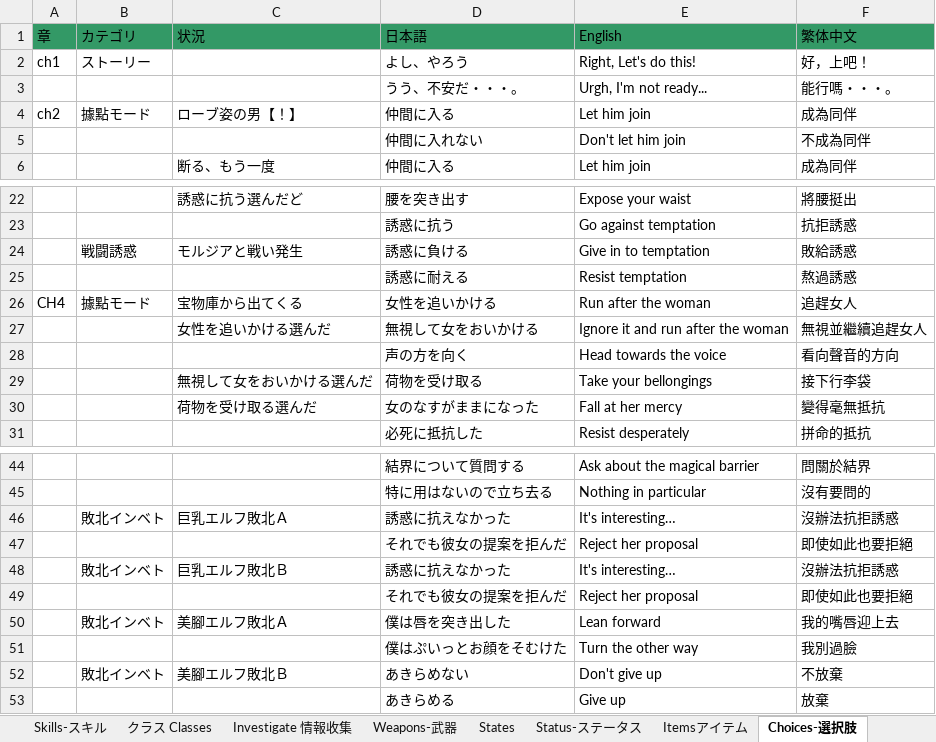
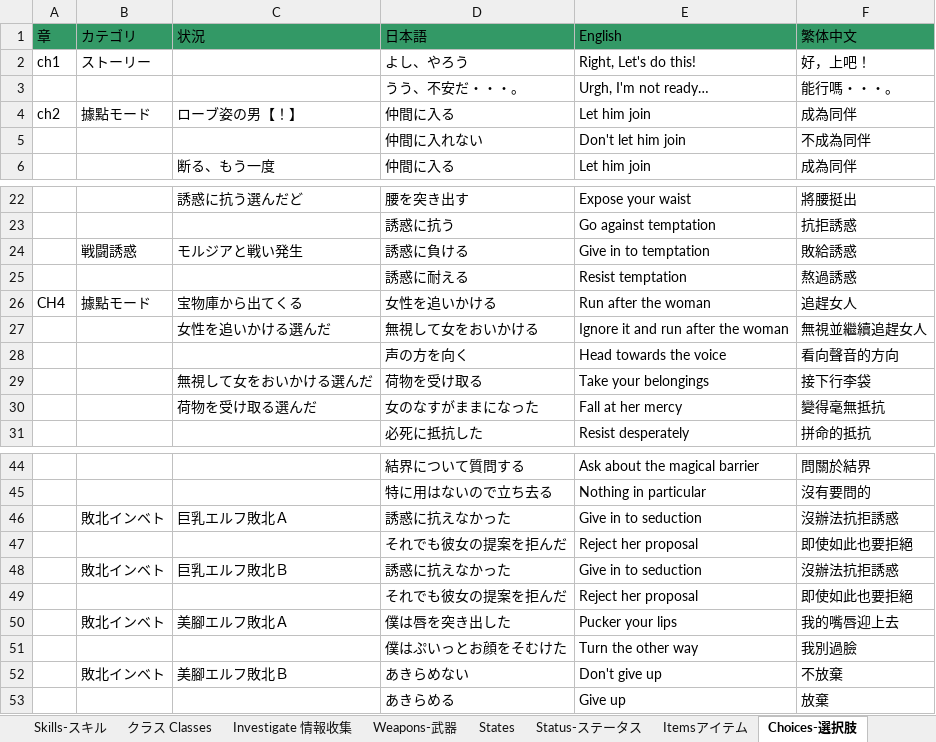
Before and after one commit to Giratena/Succubus-Senki-Translation-Project, an Excel workbook: 固有名詞 (Literally everything else).xlsx, sheet Choices-選択肢, drawn as a sheet; only a part is shown, gaps mark what is left out; values as stored, in another font and other column widths than the file's, no borders; the diff names each change by its address in the sheet, - before the commit and + after, or states it on an @@ line.

Commit message:
Mermaid event translations have finished

```diff
--- a/固有名詞 (Literally everything else).xlsx (sheet Choices-選択肢)
+++ b/固有名詞 (Literally everything else).xlsx (sheet Choices-選択肢)
-E3 (English): Urgh, I'm not ready...
+E3 (English): Urgh, I'm not ready…
-E29 (English): Take your bellongings
+E29 (English): Take your belongings
-E46 (English): It's interesting…
+E46 (English): Give in to seduction
-E48 (English): It's interesting…
+E48 (English): Give in to seduction
-E50 (English): Lean forward
+E50 (English): Pucker your lips
```
Also changed, not shown: 3 other files.
